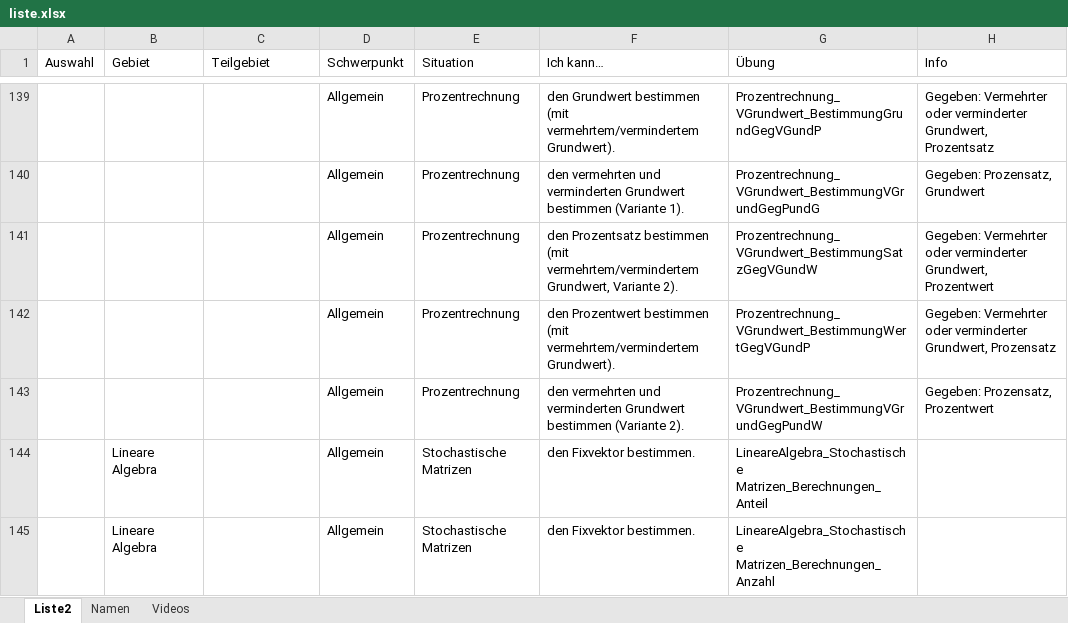
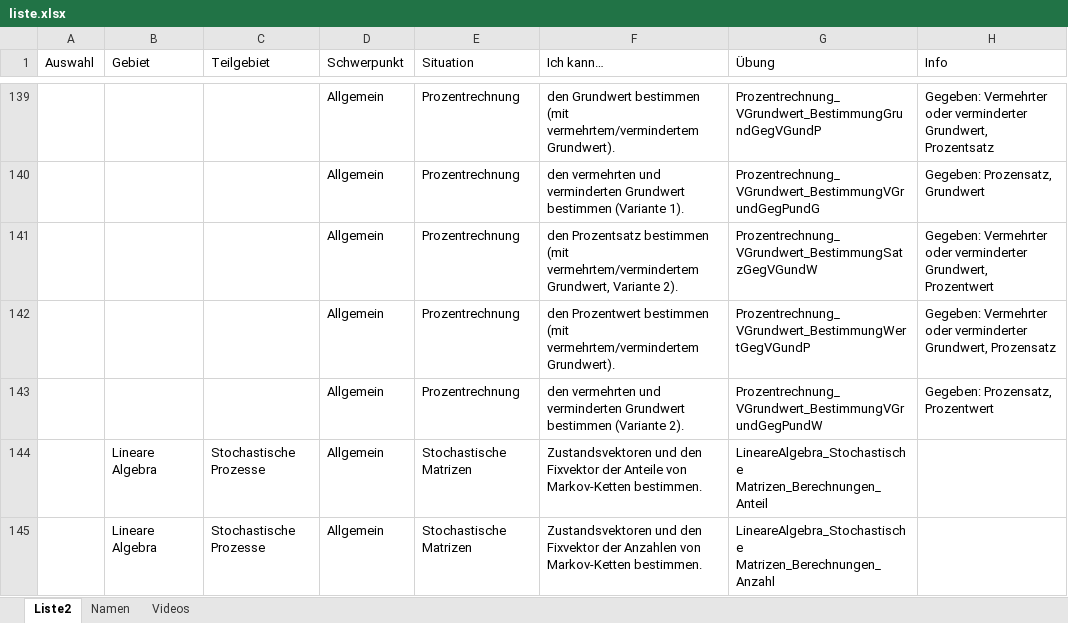
Before and after one commit to MatheDoc/digitalmath, an Excel workbook: liste.xlsx, sheet Liste2, drawn as a sheet; only a part is shown, gaps mark what is left out; values as stored, in another font and other column widths than the file's, no borders; table styles not drawn; the diff names each change by its address in the sheet, - before the commit and + after, or states it on an @@ line.

```diff
--- a/liste.xlsx (sheet Liste2)
+++ b/liste.xlsx (sheet Liste2)
-C144:C145 (Teilgebiet): (empty)
+C144:C145 (Teilgebiet): Stochastische Prozesse
-F144 (Ich kann…): den Fixvektor bestimmen.
+F144 (Ich kann…): Zustandsvektoren und den Fixvektor der Anteile von Markov-Ketten bestimmen.
-F145 (Ich kann…): den Fixvektor bestimmen.
+F145 (Ich kann…): Zustandsvektoren und den Fixvektor der Anzahlen von Markov-Ketten bestimmen.
```
Also changed, not shown: 5 other files.
